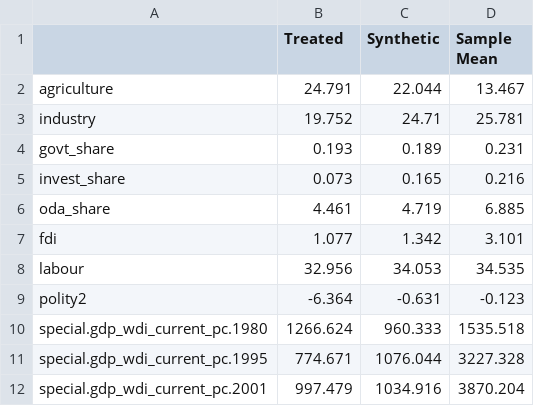
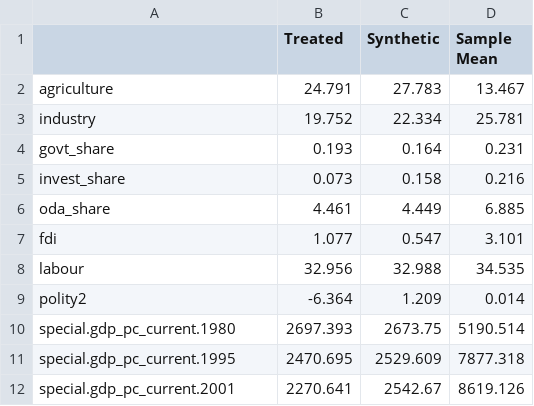
Before and after one commit to emschuck/macro3_project, a CSV file: output/tables/scm_predictor_balance_CIV.csv, drawn as a sheet.

```diff
--- a/output/tables/scm_predictor_balance_CIV.csv
+++ b/output/tables/scm_predictor_balance_CIV.csv
@@ -1,12 +1,12 @@
 "","Treated","Synthetic","Sample Mean"
-"agriculture",24.791,22.044,13.467
-"industry",19.752,24.71,25.781
-"govt_share",0.193,0.189,0.231
-"invest_share",0.073,0.165,0.216
-"oda_share",4.461,4.719,6.885
-"fdi",1.077,1.342,3.101
-"labour",32.956,34.053,34.535
-"polity2",-6.364,-0.631,-0.123
-"special.gdp_wdi_current_pc.1980",1266.624,960.333,1535.518
-"special.gdp_wdi_current_pc.1995",774.671,1076.044,3227.328
-"special.gdp_wdi_current_pc.2001",997.479,1034.916,3870.204
+"agriculture",24.791,27.783,13.467
+"industry",19.752,22.334,25.781
+"govt_share",0.193,0.164,0.231
+"invest_share",0.073,0.158,0.216
+"oda_share",4.461,4.449,6.885
+"fdi",1.077,0.547,3.101
+"labour",32.956,32.988,34.535
+"polity2",-6.364,1.209,0.014
+"special.gdp_pc_current.1980",2697.393,2673.75,5190.514
+"special.gdp_pc_current.1995",2470.695,2529.609,7877.318
+"special.gdp_pc_current.2001",2270.641,2542.67,8619.126
```
Also changed, not shown: output/tables/scm_paths_all_treated.csv, output/tables/scm_predictor_balance_MLI.csv, 50 other files.
